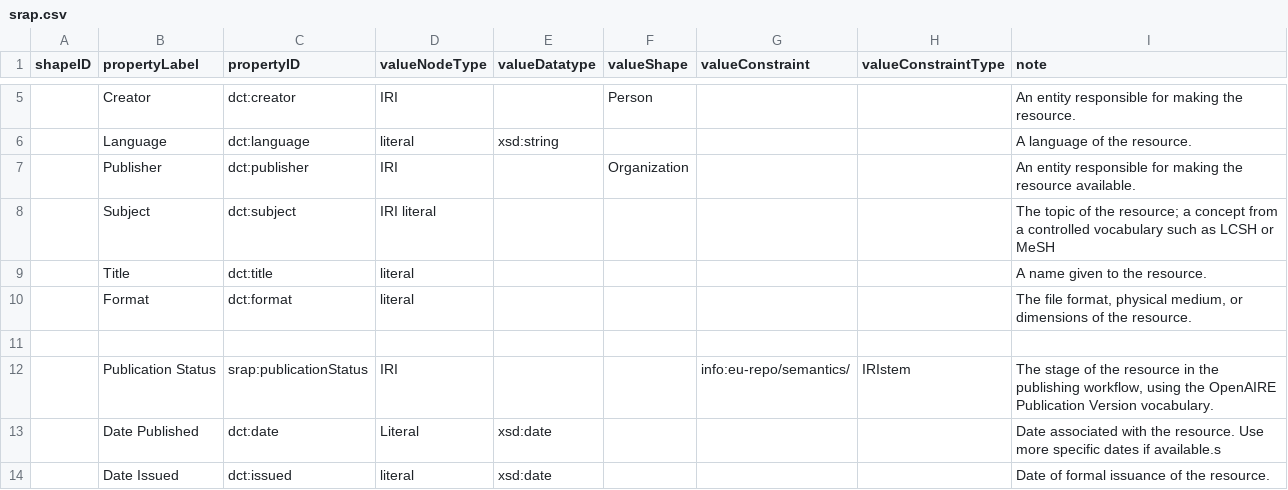
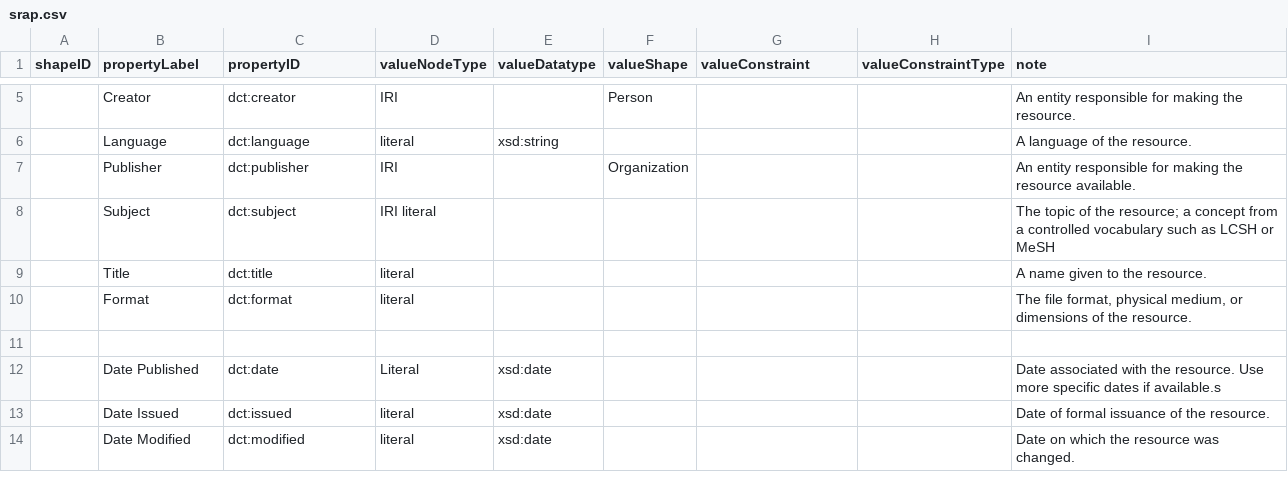
Before and after one commit to dcmi/dc-srap, a CSV file: docs/srap.csv, drawn as a sheet; only a part is shown, gaps mark what is left out; the shorter side is filled out with more unchanged rows; the diff names each change by its address in the sheet, - before the commit and + after, or states it on an @@ line.

Commit message:
Drop publicationStatus as well from TAP

```diff
--- a/docs/srap.csv
+++ b/docs/srap.csv
-row 12:  | Publication Status | srap:publicationStatus | IRI |  |  | info:eu-repo/semantics/ | IRIstem | The stage of the resource in the publishing workflow, using the OpenAIRE Publication Version vocabulary.
```
